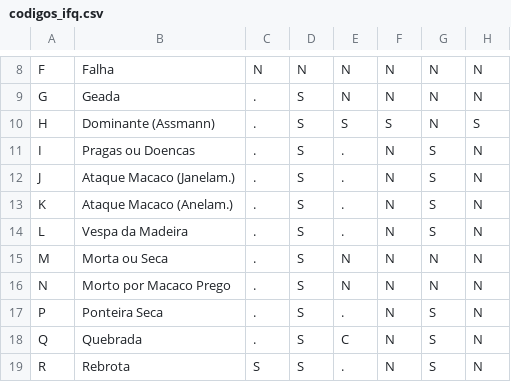
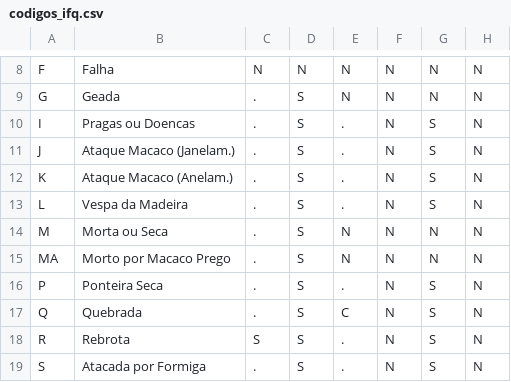
Before and after one commit to OsmarAlmeidaNetto/geoforestmobile, a CSV file: assets/data/codigos/codigos_ifq.csv, drawn as a sheet; only a part is shown, gaps mark what is left out; the shorter side is filled out with more unchanged rows.

```diff
--- a/assets/data/codigos/codigos_ifq.csv
+++ b/assets/data/codigos/codigos_ifq.csv
@@ -9,3 +9,2 @@ F;Falha;N;N;N;N;N;N
 G;Geada;.;S;N;N;N;N
-H;Dominante (Assmann);.;S;S;S;N;S
 I;Pragas ou Doencas;.;S;.;N;S;N
@@ -15,3 +14,3 @@ L;Vespa da Madeira;.;S;.;N;S;N
 M;Morta ou Seca;.;S;N;N;N;N
-N;Morto por Macaco Prego;.;S;N;N;N;N
+MA;Morto por Macaco Prego;.;S;N;N;N;N
 P;Ponteira Seca;.;S;.;N;S;N
```
Also changed, not shown: assets/data/codigos/codigos_ifc.csv, assets/data/codigos/codigos_ipc.csv, 12 other files.
